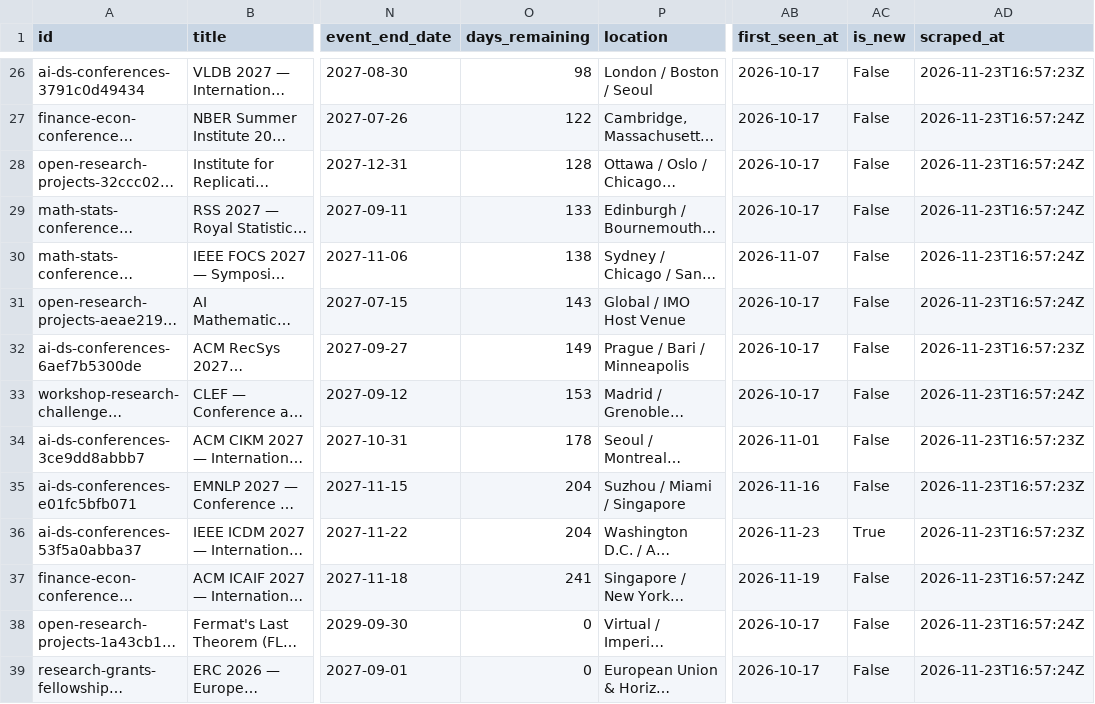
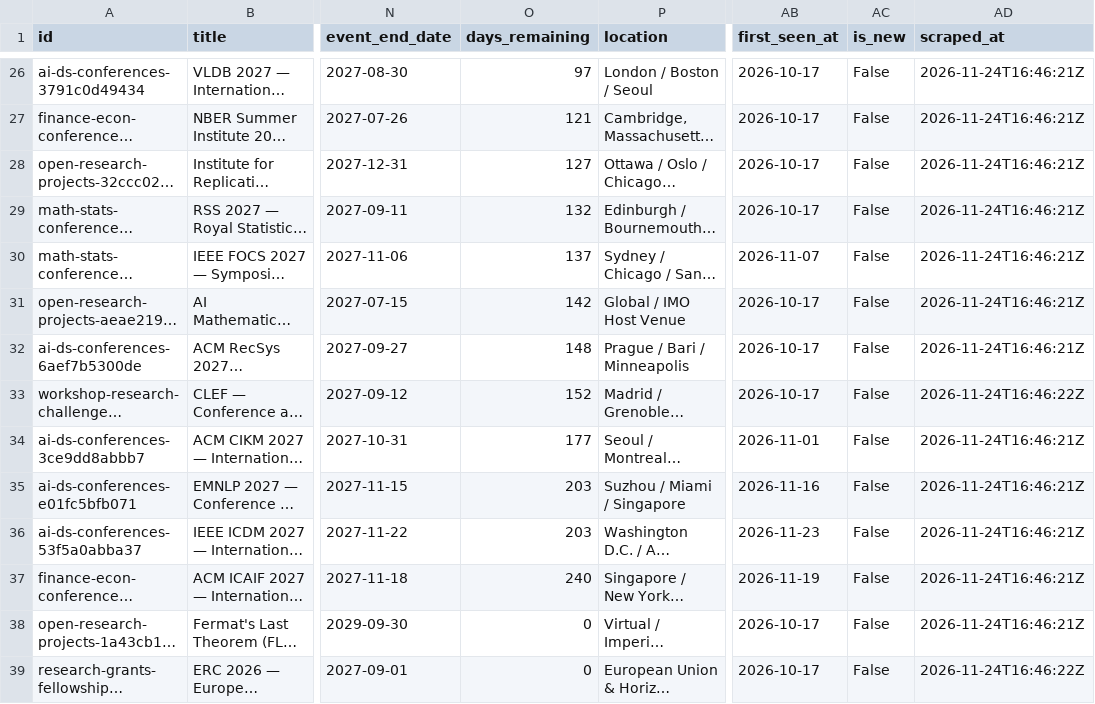
Before and after one commit to OogwaySeinse/ActiveResearchProjects, a CSV file: data/projects.csv, drawn as a sheet; only a part is shown, gaps mark what is left out; long unchanged cells end in …; the diff covers the shown part only; the diff names each change by its address in the sheet, - before the commit and + after, or states it on an @@ line.

```diff
--- a/data/projects.csv
+++ b/data/projects.csv
-O26 (days_remaining): 98
+O26 (days_remaining): 97
-AD26 (scraped_at): 2026-11-23T16:57:23Z
+AD26 (scraped_at): 2026-11-24T16:46:21Z
-O27 (days_remaining): 122
+O27 (days_remaining): 121
-AD27:AD31 (scraped_at): 2026-11-23T16:57:24Z
+AD27:AD31 (scraped_at): 2026-11-24T16:46:21Z
-O28 (days_remaining): 128
+O28 (days_remaining): 127
-O29 (days_remaining): 133
+O29 (days_remaining): 132
-O30 (days_remaining): 138
+O30 (days_remaining): 137
-O31 (days_remaining): 143
+O31 (days_remaining): 142
-O32 (days_remaining): 149
+O32 (days_remaining): 148
-AD32 (scraped_at): 2026-11-23T16:57:23Z
+AD32 (scraped_at): 2026-11-24T16:46:21Z
-O33 (days_remaining): 153
+O33 (days_remaining): 152
-AD33 (scraped_at): 2026-11-23T16:57:24Z
+AD33 (scraped_at): 2026-11-24T16:46:22Z
-O34 (days_remaining): 178
+O34 (days_remaining): 177
-AD34:AD36 (scraped_at): 2026-11-23T16:57:23Z
+AD34:AD36 (scraped_at): 2026-11-24T16:46:21Z
-O35:O36 (days_remaining): 204
+O35:O36 (days_remaining): 203
-AC36 (is_new): True
+AC36 (is_new): False
-O37 (days_remaining): 241
+O37 (days_remaining): 240
-AD37:AD38 (scraped_at): 2026-11-23T16:57:24Z
+AD37:AD38 (scraped_at): 2026-11-24T16:46:21Z
-AD39 (scraped_at): 2026-11-23T16:57:24Z
+AD39 (scraped_at): 2026-11-24T16:46:22Z
```
Also changed, not shown: 99 edited cells elsewhere in this file, data/competitions.csv, 9 other files.
